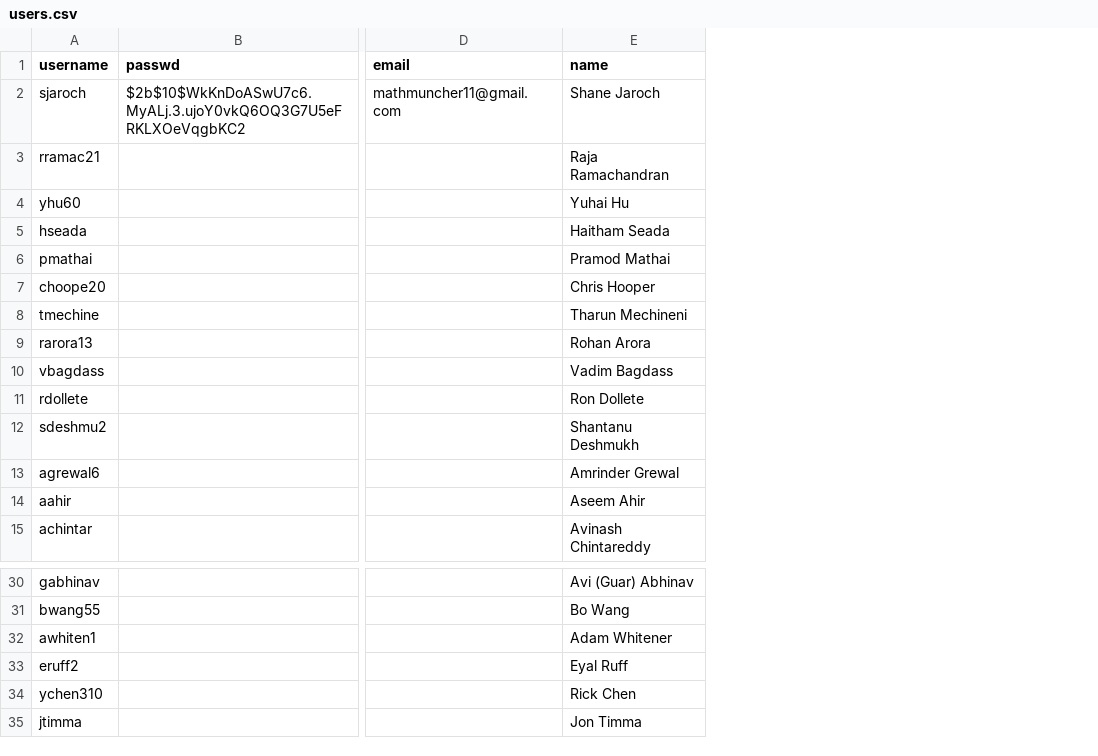
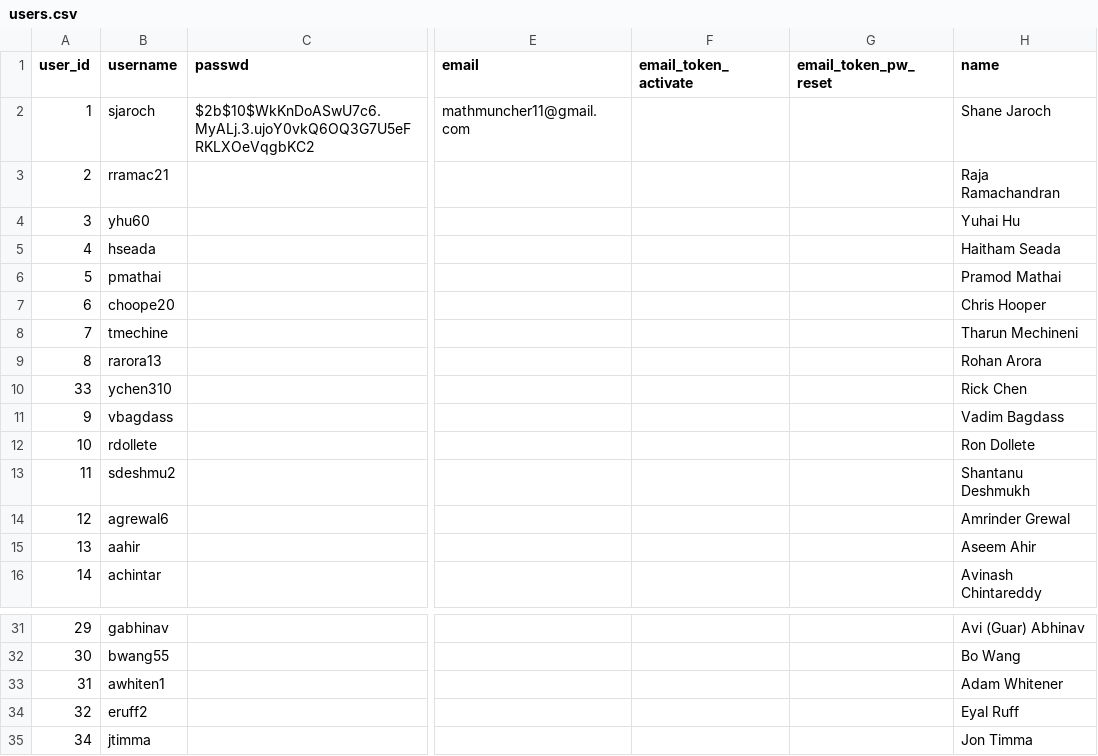
Before and after one commit to gamesguru/usatt-db, a CSV file: data/users.csv, drawn as a sheet; only a part is shown, gaps mark what is left out; the diff names each change by its address in the sheet, - before the commit and + after, or states it on an @@ line.

```diff
--- a/data/users.csv
+++ b/data/users.csv
+column A (user_id), rows 2-9: 1 | 2 | 3 | 4 | 5 | 6 | 7 | 8; rows 11-16: 9 | 10 | 11 | 12 | 13 | 14; rows 31-35: 29 | 30 | 31 | 32 | 34
+column F (email_token_activate), empty
+column G (email_token_pw_reset), empty
@@ row 34 moved to row 10: 33 @@
```
Also changed, not shown: data/doubles_games.csv, data/singles_games.csv, 5 other files.
